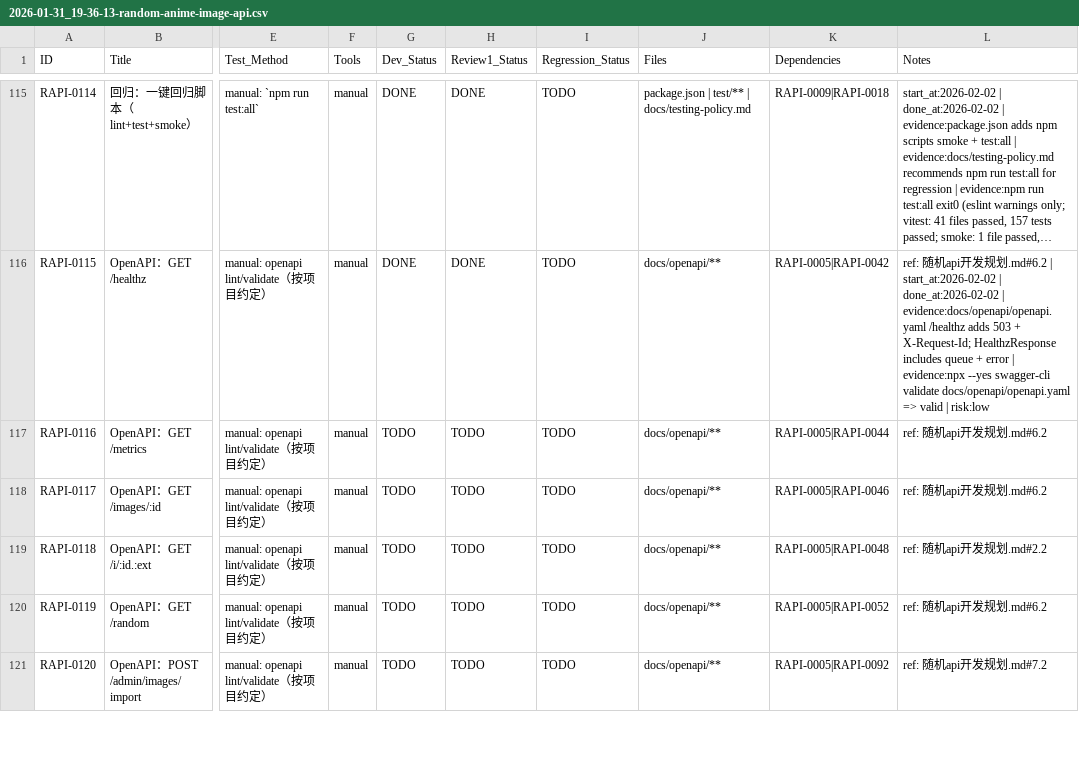
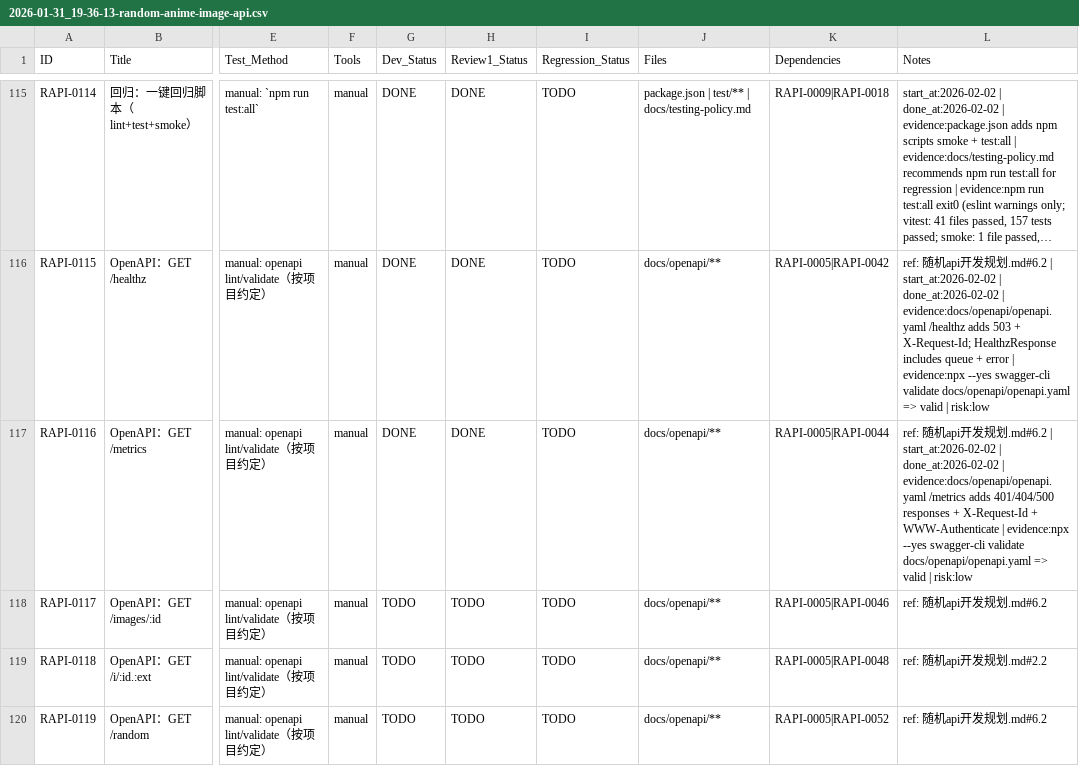
Before and after one commit to inliver233/Random-Pixiv-img-api, a CSV file: issues/2026-01-31_19-36-13-random-anime-image-api.csv, drawn as a sheet; only a part is shown, gaps mark what is left out; the shorter side is filled out with more unchanged rows; long unchanged cells end in …; the diff names each change by its address in the sheet, - before the commit and + after, or states it on an @@ line.

Commit message:
[RAPI-0116] OpenAPI：GET /metrics

```diff
--- a/issues/2026-01-31_19-36-13-random-anime-image-api.csv
+++ b/issues/2026-01-31_19-36-13-random-anime-image-api.csv
-G117 (Dev_Status): TODO
+G117 (Dev_Status): DONE
-H117 (Review1_Status): TODO
+H117 (Review1_Status): DONE
-L117 (Notes): …发规划.md#6.2
+L117 (Notes): …发规划.md#6.2 | start_at:2026-02-02 | done_at:2026-02-02 | evidence:docs/openapi/openapi.yaml /metrics adds 401/404/500 responses + X-Request-Id + WWW-Authenticate | evidence:npx --yes swagger-cli validate docs/openapi/openapi.yaml => valid | risk:low
```
Also changed, not shown: 1 other file.
